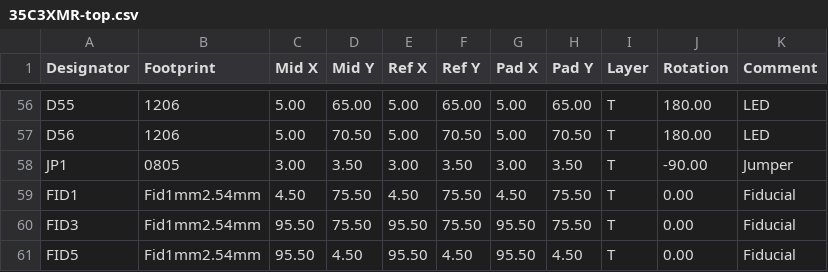
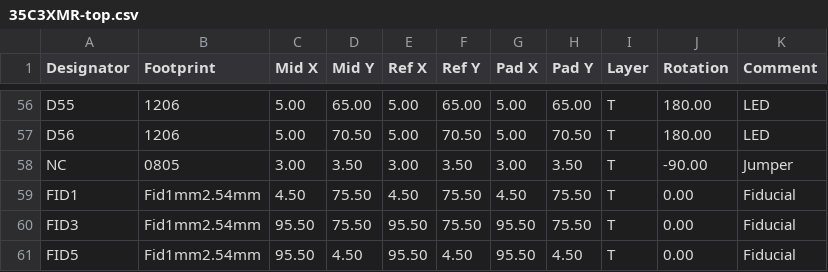
Before and after one commit to monero-project/kastelo, a CSV file: hardware/saddons/35c3re/fabplace/35C3XMR-top.csv, drawn as a sheet; only a part is shown, gaps mark what is left out.

```diff
--- a/hardware/saddons/35c3re/fabplace/35C3XMR-top.csv
+++ b/hardware/saddons/35c3re/fabplace/35C3XMR-top.csv
@@ -57,3 +57,3 @@ D55,1206,5.00,65.00,5.00,65.00,5.00,65.00,T,180.00,LED
 D56,1206,5.00,70.50,5.00,70.50,5.00,70.50,T,180.00,LED
-JP1,0805,3.00,3.50,3.00,3.50,3.00,3.50,T,-90.00,Jumper
+NC,0805,3.00,3.50,3.00,3.50,3.00,3.50,T,-90.00,Jumper
 FID1,Fid1mm2.54mm,4.50,75.50,4.50,75.50,4.50,75.50,T,0.00,Fiducial
```
Also changed, not shown: hardware/saddons/35c3re/billofmat/35C3XMR-bill.csv, 3 other files.
